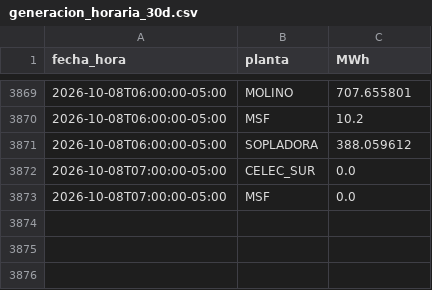
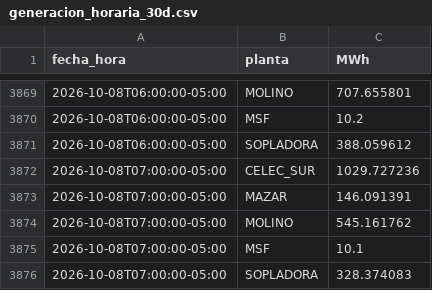
Before and after one commit to screspo111-sys/Energ-a_SC, a CSV file: dashboard/generacion_horaria_30d.csv, drawn as a sheet; only a part is shown, gaps mark what is left out.

```diff
--- a/dashboard/generacion_horaria_30d.csv
+++ b/dashboard/generacion_horaria_30d.csv
@@ -3871,3 +3871,6 @@ fecha_hora,planta,MWh
 2026-10-08T06:00:00-05:00,SOPLADORA,388.059612
-2026-10-08T07:00:00-05:00,CELEC_SUR,0.0
-2026-10-08T07:00:00-05:00,MSF,0.0
+2026-10-08T07:00:00-05:00,CELEC_SUR,1029.727236
+2026-10-08T07:00:00-05:00,MAZAR,146.091391
+2026-10-08T07:00:00-05:00,MOLINO,545.161762
+2026-10-08T07:00:00-05:00,MSF,10.1
+2026-10-08T07:00:00-05:00,SOPLADORA,328.374083
```
Also changed, not shown: dashboard/demanda_sni.csv, dashboard/estado_nacional_diario.csv, 9 other files.
